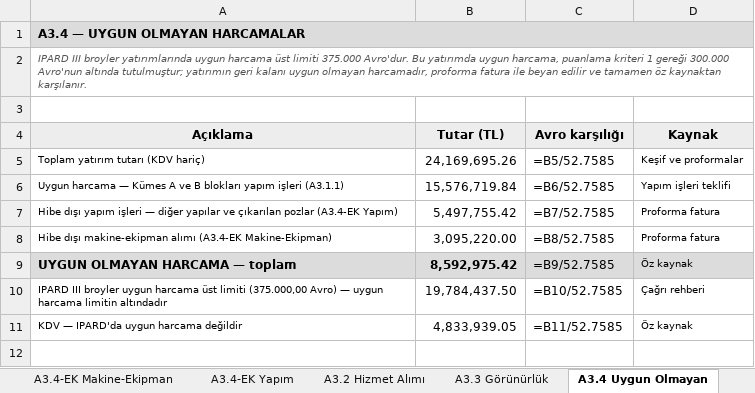
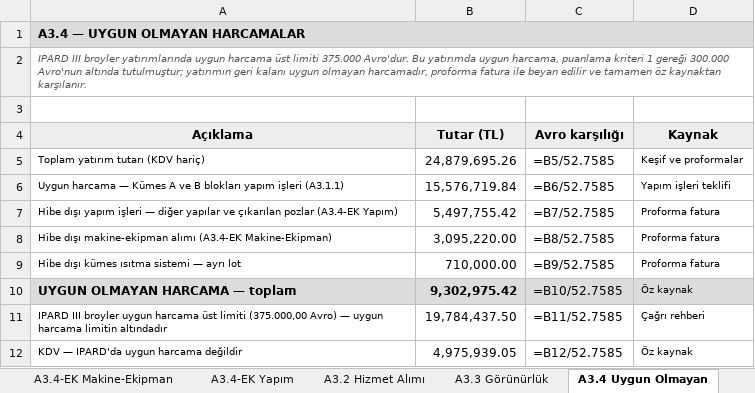
Before and after one commit to mahmuttari/Yonetmelik-araclari, an Excel workbook: belgeler/21_A3_UYGUN_HARCAMALAR.xlsx, sheet A3.4 Uygun Olmayan, drawn as a sheet; values as stored, in another font and other column widths than the file's, no borders; formulas without a stored value are shown as written; addresses are those after the commit; the diff names each change by its address in the sheet, - before the commit and + after, or states it on an @@ line.

```diff
--- a/belgeler/21_A3_UYGUN_HARCAMALAR.xlsx (sheet A3.4 Uygun Olmayan)
+++ b/belgeler/21_A3_UYGUN_HARCAMALAR.xlsx (sheet A3.4 Uygun Olmayan)
-B5 (Tutar (TL)): 24,169,695.26
+B5 (Tutar (TL)): 24,879,695.26
+row 9: Hibe dışı kümes ısıtma sistemi — ayrı lot | 710,000.00 | =B9/52.7585 | Proforma fatura
-B10 (Tutar (TL)): 8,592,975.42
+B10 (Tutar (TL)): 9,302,975.42
-C10 (Avro karşılığı): =B9/52.7585
+C10 (Avro karşılığı): =B10/52.7585
-C11 (Avro karşılığı): =B10/52.7585
+C11 (Avro karşılığı): =B11/52.7585
-B12 (Tutar (TL)): 4,833,939.05
+B12 (Tutar (TL)): 4,975,939.05
-C12 (Avro karşılığı): =B11/52.7585
+C12 (Avro karşılığı): =B12/52.7585
```
Also changed, not shown: sheet A3.5 İcmal, belgeler/14_TEKLIFLER_MARFEN.xlsx, belgeler/15_KESIF_OZETLERI.xlsx, 45 other files.
